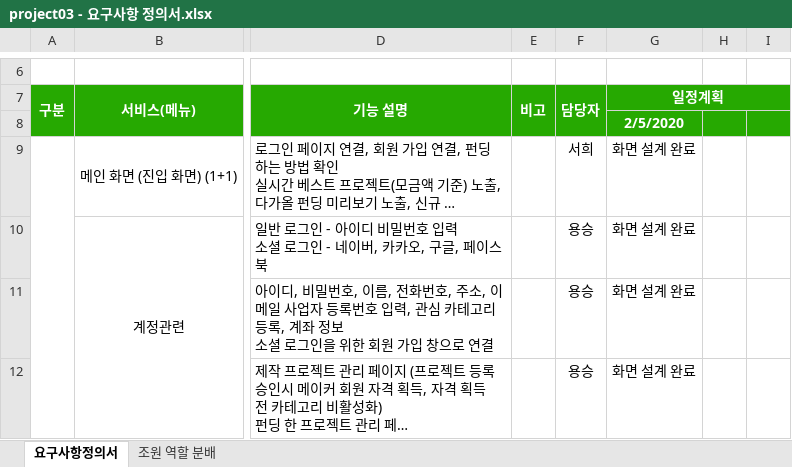
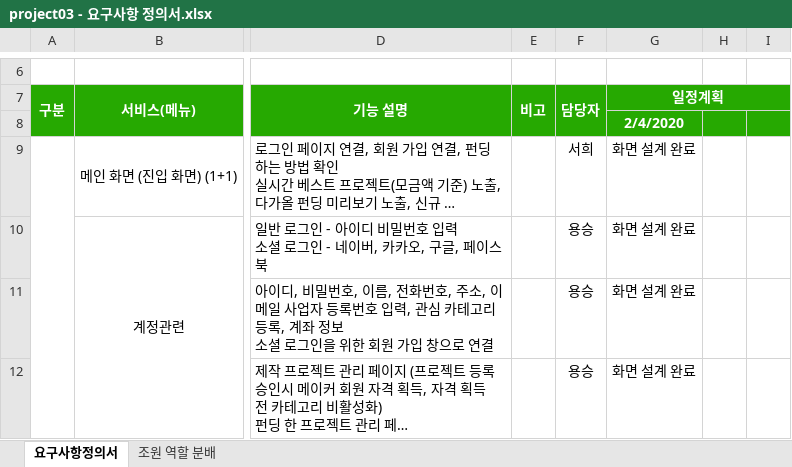
Before and after one commit to ezenteam2/EzenCrowdFunding, an Excel workbook: project03 - 요구사항 정의서.xlsx, sheet 요구사항정의서, drawn as a sheet; only a part is shown, gaps mark what is left out; long unchanged cells end in …; values as stored, in another font and other column widths than the file's, no borders; the diff names each change by its address in the sheet, - before the commit and + after, or states it on an @@ line.

Commit message:
Update project03 - 요구사항 정의서.xlsx

```diff
--- a/project03 - 요구사항 정의서.xlsx (sheet 요구사항정의서)
+++ b/project03 - 요구사항 정의서.xlsx (sheet 요구사항정의서)
-G8 (일정계획): 2/5/2020
+G8 (일정계획): 2/4/2020
```
